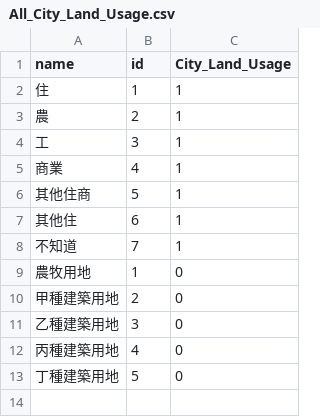
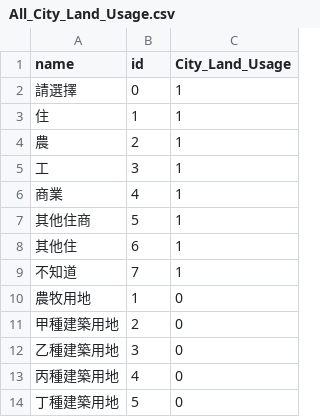
Before and after one commit to Cobra30621/HousePrice-Predict-Website, a CSV file: csv/All_City_Land_Usage.csv, drawn as a sheet; the diff names each change by its address in the sheet, - before the commit and + after, or states it on an @@ line.

```diff
--- a/csv/All_City_Land_Usage.csv
+++ b/csv/All_City_Land_Usage.csv
+row 2: 請選擇 | 0 | 1
```
Also changed, not shown: 1 other file.
